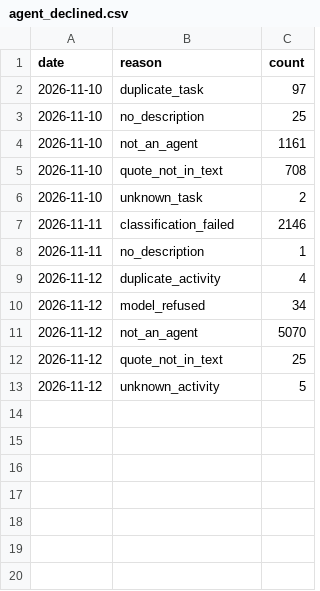
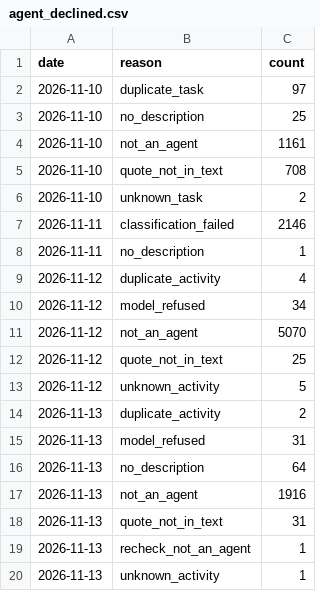
Before and after one commit to YasamanAnsari/agentarium, a CSV file: data/agent_declined.csv, drawn as a sheet; the diff names each change by its address in the sheet, - before the commit and + after, or states it on an @@ line.

```diff
--- a/data/agent_declined.csv
+++ b/data/agent_declined.csv
+row 14: 2026-11-13 | duplicate_activity | 2
+row 15: 2026-11-13 | model_refused | 31
+row 16: 2026-11-13 | no_description | 64
+row 17: 2026-11-13 | not_an_agent | 1916
+row 18: 2026-11-13 | quote_not_in_text | 31
+row 19: 2026-11-13 | recheck_not_an_agent | 1
+row 20: 2026-11-13 | unknown_activity | 1
```
Also changed, not shown: data/core/agent_results.csv, data/derived/occupation_coverage.csv, 8 other files.
